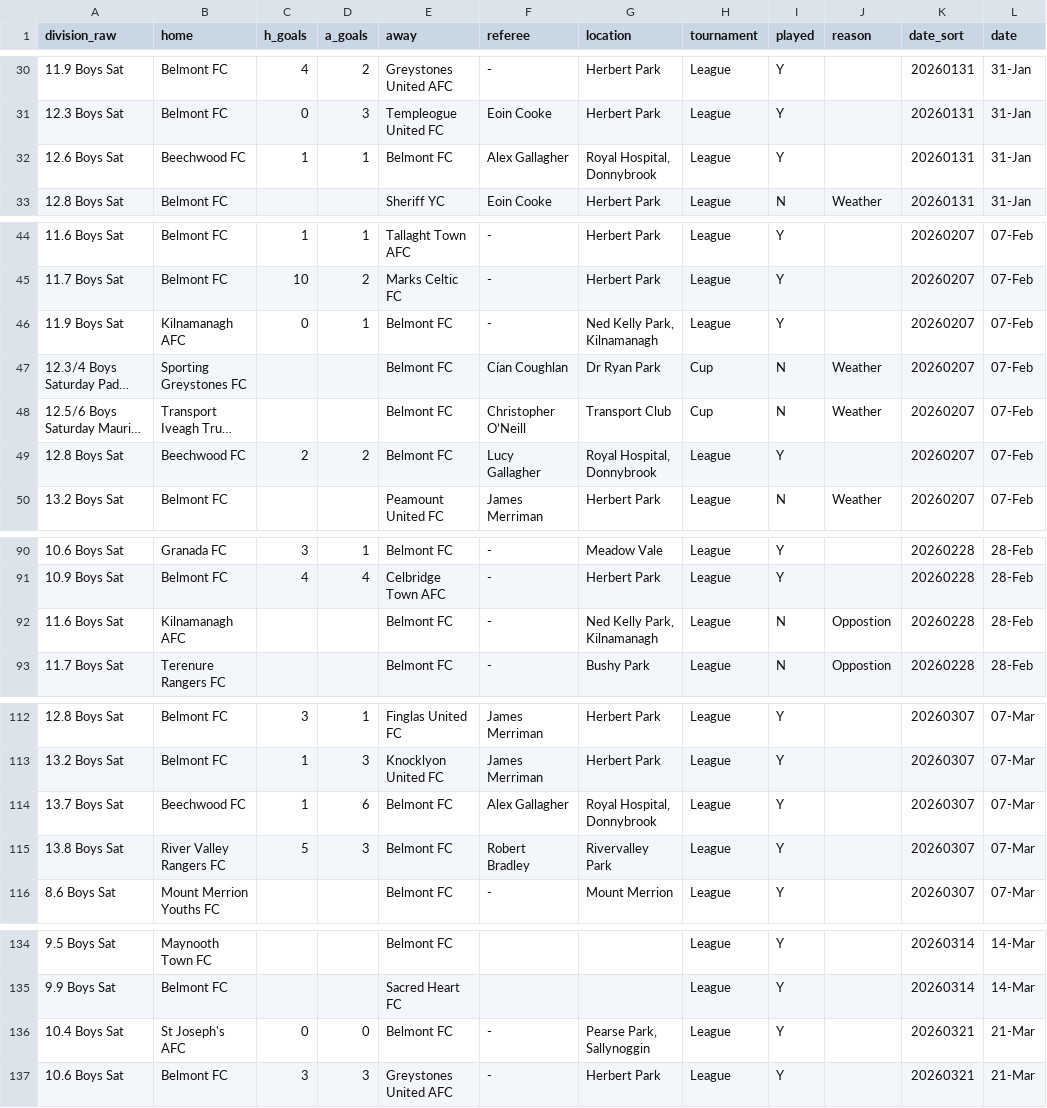
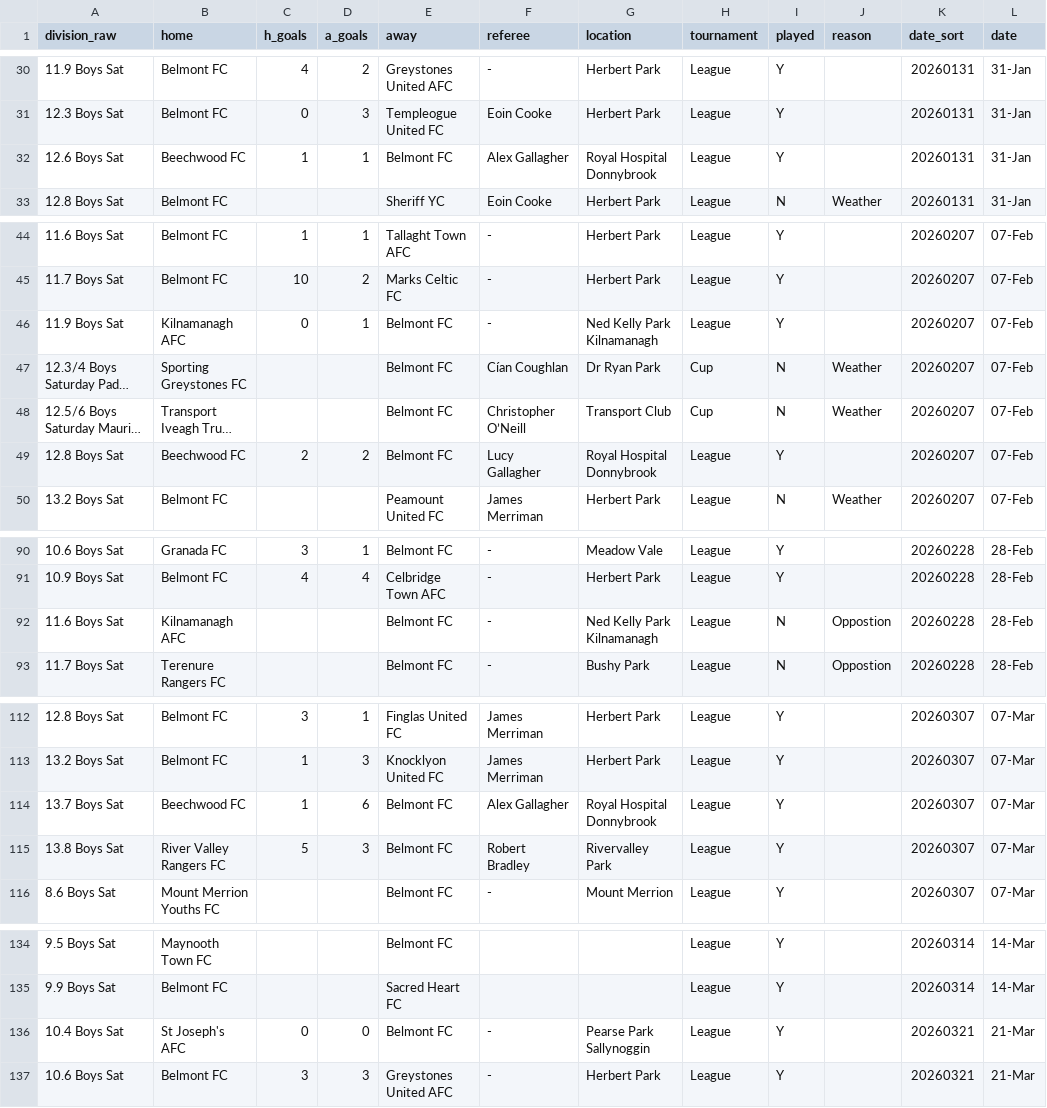
Before and after one commit to belmontfcsatfix-maker/Results-Dashboard, a CSV file: belmont_ddsl_data.csv, drawn as a sheet; only a part is shown, gaps mark what is left out; long unchanged cells end in …; the diff names each change by its address in the sheet, - before the commit and + after, or states it on an @@ line.

Commit message:
Update belmont_ddsl_data.csv

```diff
--- a/belmont_ddsl_data.csv
+++ b/belmont_ddsl_data.csv
-G32 (location): Royal Hospital, Donnybrook
+G32 (location): Royal Hospital Donnybrook
-G46 (location): Ned Kelly Park, Kilnamanagh
+G46 (location): Ned Kelly Park Kilnamanagh
-G49 (location): Royal Hospital, Donnybrook
+G49 (location): Royal Hospital Donnybrook
-G92 (location): Ned Kelly Park, Kilnamanagh
+G92 (location): Ned Kelly Park Kilnamanagh
-G114 (location): Royal Hospital, Donnybrook
+G114 (location): Royal Hospital Donnybrook
-G136 (location): Pearse Park, Sallynoggin
+G136 (location): Pearse Park Sallynoggin
```
